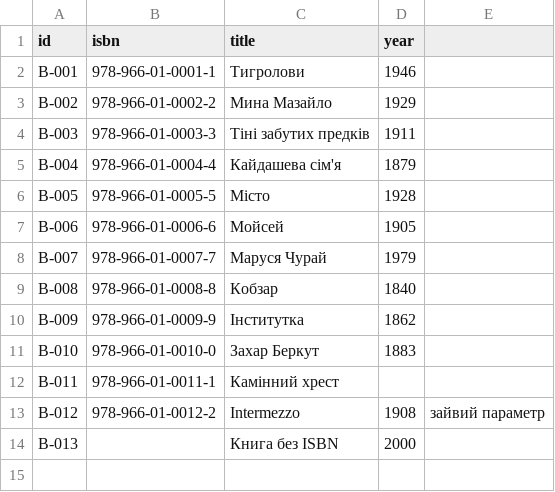
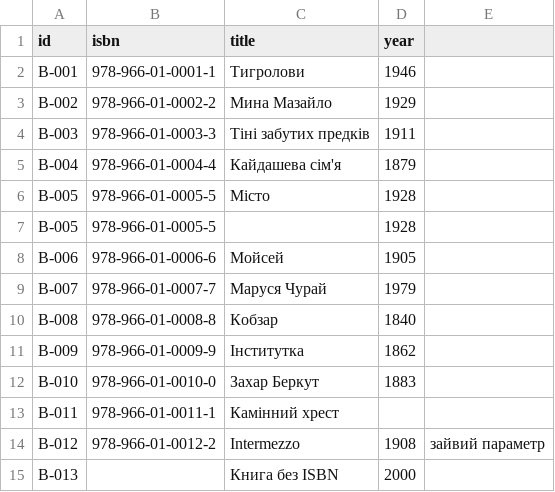
Before and after one commit to OlenaBardyn/CrossApp, a CSV file: data/sample.csv, drawn as a sheet; the diff names each change by its address in the sheet, - before the commit and + after, or states it on an @@ line.

```diff
--- a/data/sample.csv
+++ b/data/sample.csv
+row 7: B-005 | 978-966-01-0005-5 |  | 1928
```
Also changed, not shown: 3 other files.
